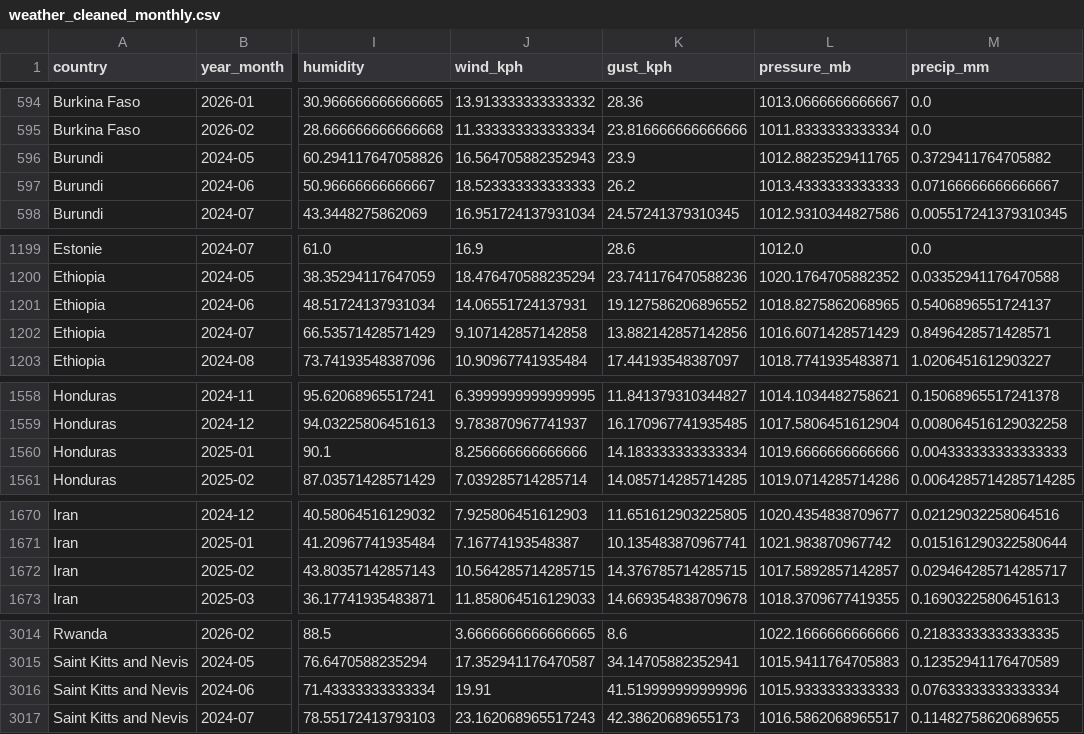
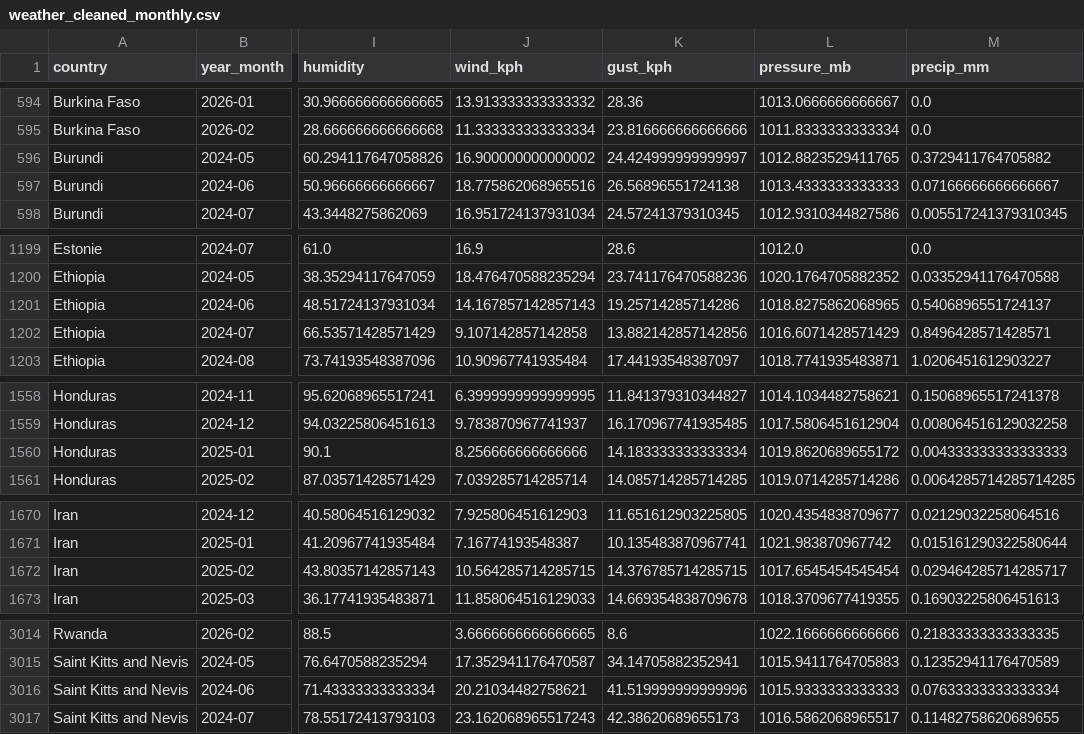
Before and after one commit to gurunadh2/ClimateScope, a CSV file: data/processed/weather_cleaned_monthly.csv, drawn as a sheet; only a part is shown, gaps mark what is left out; the diff covers the shown part only; the diff names each change by its address in the sheet, - before the commit and + after, or states it on an @@ line.

```diff
--- a/data/processed/weather_cleaned_monthly.csv
+++ b/data/processed/weather_cleaned_monthly.csv
-J596 (wind_kph): 16.564705882352943
+J596 (wind_kph): 16.900000000000002
-K596 (gust_kph): 23.9
+K596 (gust_kph): 24.424999999999997
-J597 (wind_kph): 18.523333333333333
+J597 (wind_kph): 18.775862068965516
-K597 (gust_kph): 26.2
+K597 (gust_kph): 26.56896551724138
-J1201 (wind_kph): 14.06551724137931
+J1201 (wind_kph): 14.167857142857143
-K1201 (gust_kph): 19.127586206896552
+K1201 (gust_kph): 19.25714285714286
-L1560 (pressure_mb): 1019.6666666666666
+L1560 (pressure_mb): 1019.8620689655172
-L1672 (pressure_mb): 1017.5892857142857
+L1672 (pressure_mb): 1017.6545454545454
-J3016 (wind_kph): 19.91
+J3016 (wind_kph): 20.21034482758621
```
Also changed, not shown: 2 edited cells elsewhere in this file, 1 other file.
